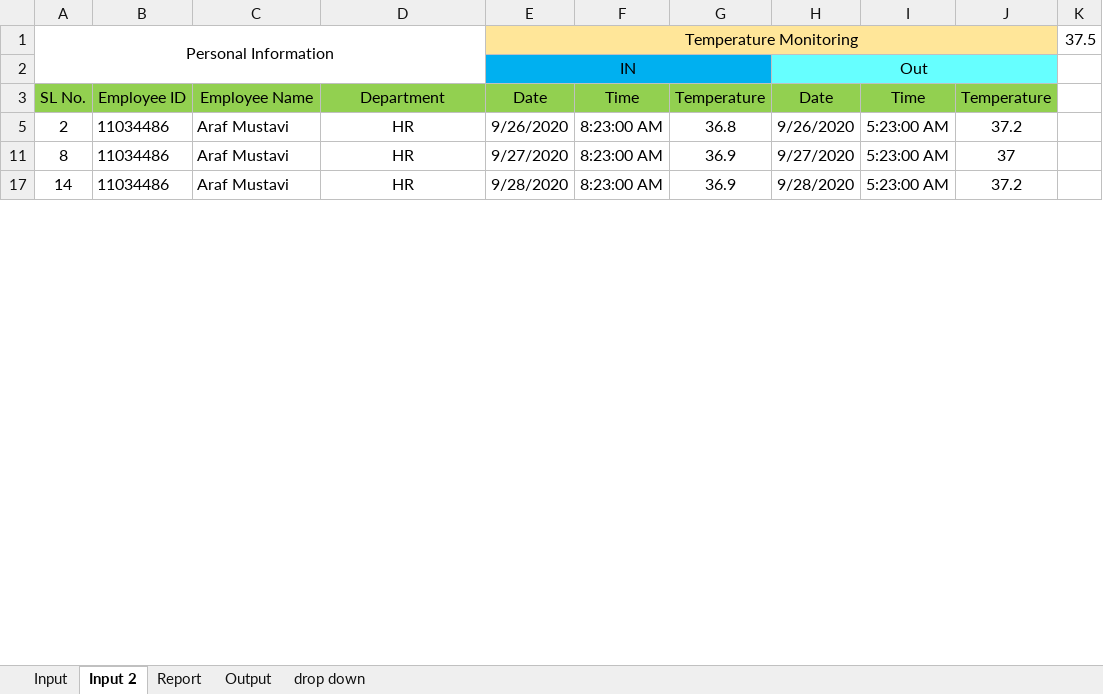
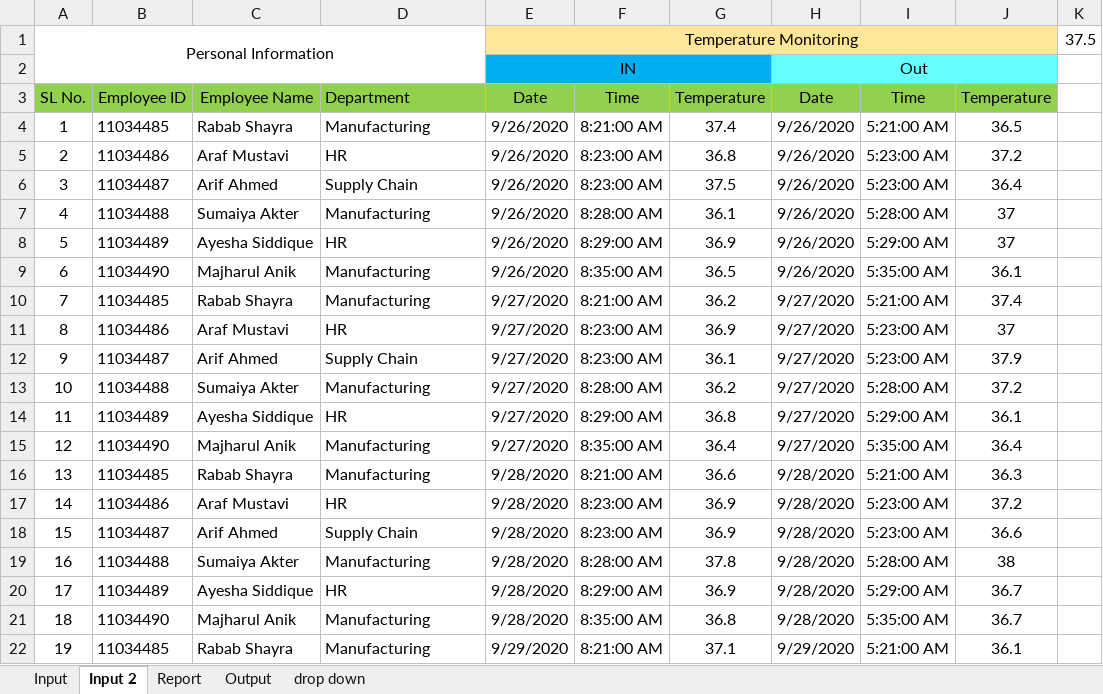
Before and after one commit to arafMustavi/BlueNes, an Excel workbook: Excel Files/HR Project.xlsx, sheet Input 2, drawn as a sheet; only a part is shown; values as stored, in another font and other column widths than the file's, no borders; charts and pictures not drawn; the diff covers the shown part only; the diff names each change by its address in the sheet, - before the commit and + after, or states it on an @@ line.

```diff
--- a/Excel Files/HR Project.xlsx (sheet Input 2)
+++ b/Excel Files/HR Project.xlsx (sheet Input 2)
-D3 alignment: center
+D3 alignment: left
@@ row 4 unhidden: 1 | 11034485 | Rabab Shayra | Manufacturing | 9/26/2020 | 8:21:00 AM | 37.4 | 9/26/2020 | 5:21:00 AM | 36.5 @@
-D5 alignment: center
+D5 alignment: left
@@ row 6 unhidden: 3 | 11034487 | Arif Ahmed | Supply Chain | 9/26/2020 | 8:23:00 AM | 37.5 | 9/26/2020 | 5:23:00 AM | 36.4 @@
@@ row 7 unhidden: 4 | 11034488 | Sumaiya Akter | Manufacturing | 9/26/2020 | 8:28:00 AM | 36.1 | 9/26/2020 | 5:28:00 AM | 37 @@
@@ row 8 unhidden: 5 | 11034489 | Ayesha Siddique | HR | 9/26/2020 | 8:29:00 AM | 36.9 | 9/26/2020 | 5:29:00 AM | 37 @@
@@ row 9 unhidden: 6 | 11034490 | Majharul Anik | Manufacturing | 9/26/2020 | 8:35:00 AM | 36.5 | 9/26/2020 | 5:35:00 AM | 36.1 @@
@@ row 10 unhidden: 7 | 11034485 | Rabab Shayra | Manufacturing | 9/27/2020 | 8:21:00 AM | 36.2 | 9/27/2020 | 5:21:00 AM | 37.4 @@
-D11 alignment: center
+D11 alignment: left
@@ row 12 unhidden: 9 | 11034487 | Arif Ahmed | Supply Chain | 9/27/2020 | 8:23:00 AM | 36.1 | 9/27/2020 | 5:23:00 AM | 37.9 @@
@@ row 13 unhidden: 10 | 11034488 | Sumaiya Akter | Manufacturing | 9/27/2020 | 8:28:00 AM | 36.2 | 9/27/2020 | 5:28:00 AM | 37.2 @@
@@ row 14 unhidden: 11 | 11034489 | Ayesha Siddique | HR | 9/27/2020 | 8:29:00 AM | 36.8 | 9/27/2020 | 5:29:00 AM | 36.1 @@
@@ row 15 unhidden: 12 | 11034490 | Majharul Anik | Manufacturing | 9/27/2020 | 8:35:00 AM | 36.4 | 9/27/2020 | 5:35:00 AM | 36.4 @@
@@ row 16 unhidden: 13 | 11034485 | Rabab Shayra | Manufacturing | 9/28/2020 | 8:21:00 AM | 36.6 | 9/28/2020 | 5:21:00 AM | 36.3 @@
-D17 alignment: center
+D17 alignment: left
@@ row 18 unhidden: 15 | 11034487 | Arif Ahmed | Supply Chain | 9/28/2020 | 8:23:00 AM | 36.9 | 9/28/2020 | 5:23:00 AM | 36.6 @@
@@ row 19 unhidden: 16 | 11034488 | Sumaiya Akter | Manufacturing | 9/28/2020 | 8:28:00 AM | 37.8 | 9/28/2020 | 5:28:00 AM | 38 @@
@@ row 20 unhidden: 17 | 11034489 | Ayesha Siddique | HR | 9/28/2020 | 8:29:00 AM | 36.9 | 9/28/2020 | 5:29:00 AM | 36.7 @@
@@ row 21 unhidden: 18 | 11034490 | Majharul Anik | Manufacturing | 9/28/2020 | 8:35:00 AM | 36.8 | 9/28/2020 | 5:35:00 AM | 36.7 @@
@@ row 22 unhidden: 19 | 11034485 | Rabab Shayra | Manufacturing | 9/29/2020 | 8:21:00 AM | 37.1 | 9/29/2020 | 5:21:00 AM | 36.1 @@
```
Also changed, not shown: 21 hidden or unhidden rows and cell formats elsewhere in this sheet, sheet Input, hidden cells, charts or pictures.
